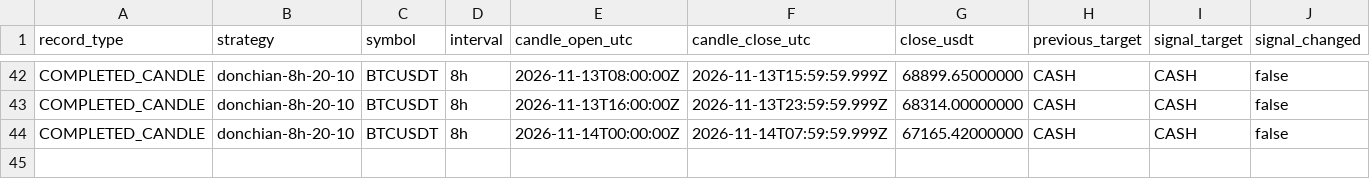
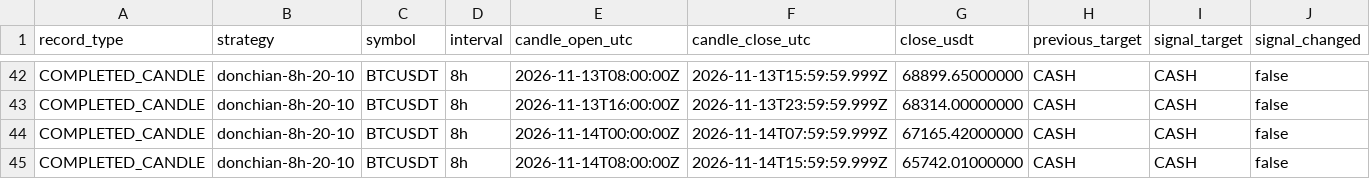
Before and after one commit to nkfai1982-oss/btc, a CSV file: tools/binance-ema300-monitor/donchian_20_10_portfolio.csv, drawn as a sheet; only a part is shown, gaps mark what is left out; rows hold the shown columns only; the diff names each change by its address in the sheet, - before the commit and + after, or states it on an @@ line.

Commit message:
Record BTC strategy portfolio evaluations

```diff
--- a/tools/binance-ema300-monitor/donchian_20_10_portfolio.csv
+++ b/tools/binance-ema300-monitor/donchian_20_10_portfolio.csv
+row 45: COMPLETED_CANDLE | donchian-8h-20-10 | BTCUSDT | 8h | 2026-11-14T08:00:00Z | 2026-11-14T15:59:59.999Z | 65742.01000000 | CASH | CASH | false
```
Also changed, not shown: tools/binance-ema300-monitor/ema300_portfolio.csv.
